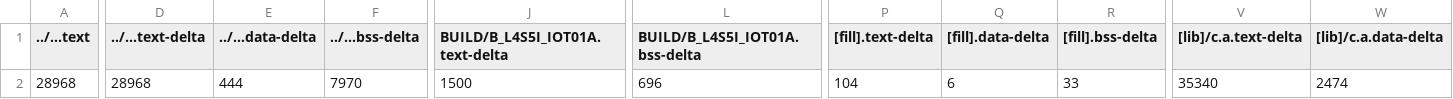
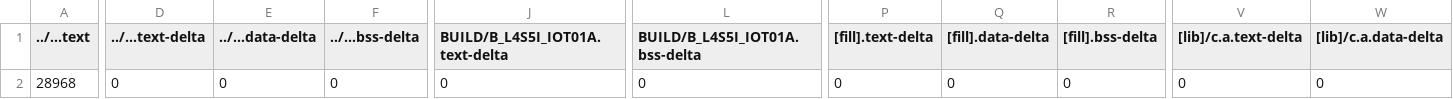
Before and after one commit to yunchia0331/mbed13, a CSV file: 13_1_Simple_test/BUILD/B_L4S5I_IOT01A/GCC_ARM/13_1_Simple_test_map.csv, drawn as a sheet; only a part is shown, gaps mark what is left out; the diff covers the shown part only; the diff names each change by its address in the sheet, - before the commit and + after, or states it on an @@ line.

```diff
--- a/13_1_Simple_test/BUILD/B_L4S5I_IOT01A/GCC_ARM/13_1_Simple_test_map.csv
+++ b/13_1_Simple_test/BUILD/B_L4S5I_IOT01A/GCC_ARM/13_1_Simple_test_map.csv
-D2 (../...text-delta): 28968
+D2 (../...text-delta): 0
-E2 (../...data-delta): 444
+E2 (../...data-delta): 0
-F2 (../...bss-delta): 7970
+F2 (../...bss-delta): 0
-J2 (BUILD/B_L4S5I_IOT01A.text-delta): 1500
+J2 (BUILD/B_L4S5I_IOT01A.text-delta): 0
-L2 (BUILD/B_L4S5I_IOT01A.bss-delta): 696
+L2 (BUILD/B_L4S5I_IOT01A.bss-delta): 0
-P2 ([fill].text-delta): 104
+P2 ([fill].text-delta): 0
-Q2 ([fill].data-delta): 6
+Q2 ([fill].data-delta): 0
-R2 ([fill].bss-delta): 33
+R2 ([fill].bss-delta): 0
-V2 ([lib]/c.a.text-delta): 35340
+V2 ([lib]/c.a.text-delta): 0
-W2 ([lib]/c.a.data-delta): 2474
+W2 ([lib]/c.a.data-delta): 0
```
Also changed, not shown: 5 edited cells elsewhere in this file, 13_4_Navigate_by_Ultrasound/BUILD/B_L4S5I_IOT01A/GCC_ARM/13_4_Navigate_by_Ultrasound_map.csv, 13 other files.
